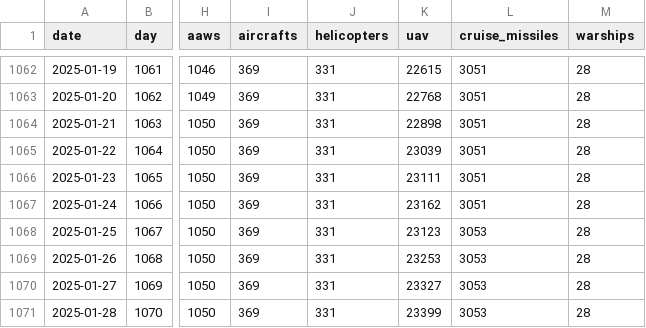
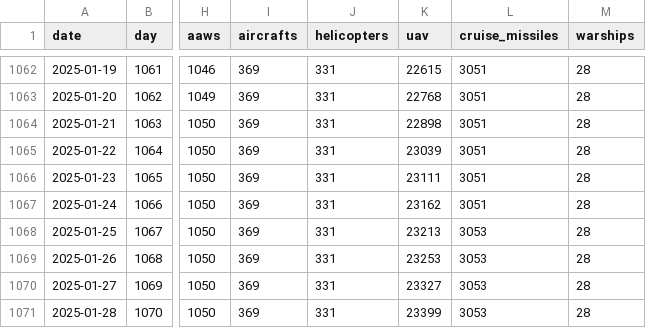
Before and after one commit to romansverdan/russian-Losses-in-Ukraine, a CSV file: data/russia_losses.csv, drawn as a sheet; only a part is shown, gaps mark what is left out; the diff names each change by its address in the sheet, - before the commit and + after, or states it on an @@ line.

Commit message:
fix typo

```diff
--- a/data/russia_losses.csv
+++ b/data/russia_losses.csv
-K1068 (uav): 23123
+K1068 (uav): 23213
```
